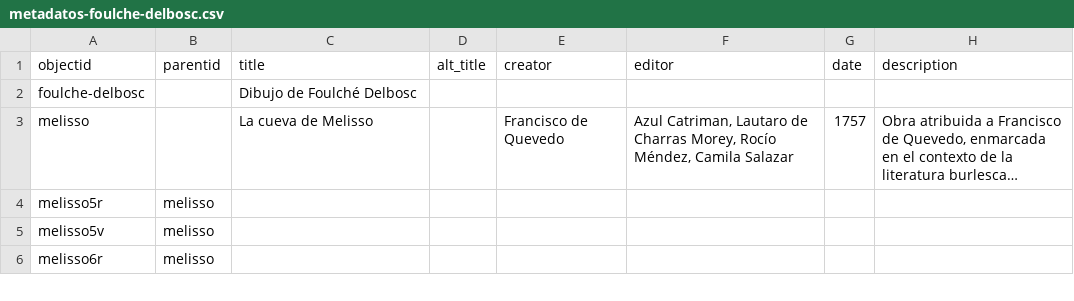
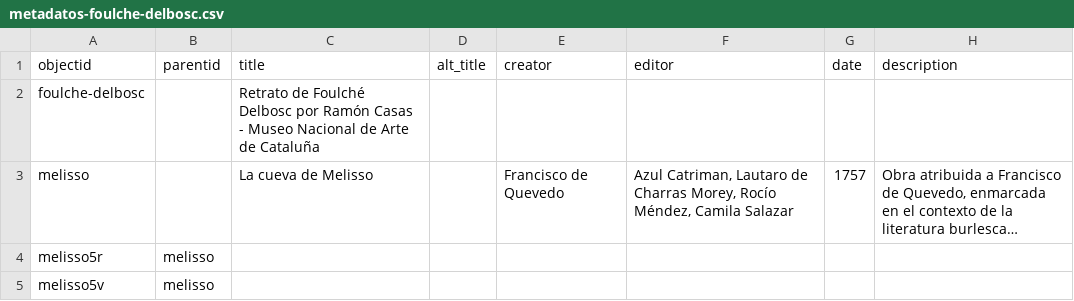
Before and after one commit to hdlabconicet/coleccion-foulche-delbosc, a CSV file: _data/metadatos-foulche-delbosc.csv, drawn as a sheet; only a part is shown; the shorter side is filled out with more unchanged rows; long unchanged cells end in …; the diff names each change by its address in the sheet, - before the commit and + after, or states it on an @@ line.

Commit message:
Update metadatos-foulche-delbosc.csv

```diff
--- a/_data/metadatos-foulche-delbosc.csv
+++ b/_data/metadatos-foulche-delbosc.csv
-C2 (title): Dibujo de Foulché Delbosc
+C2 (title): Retrato de Foulché Delbosc por Ramón Casas - Museo Nacional de Arte de Cataluña
```
